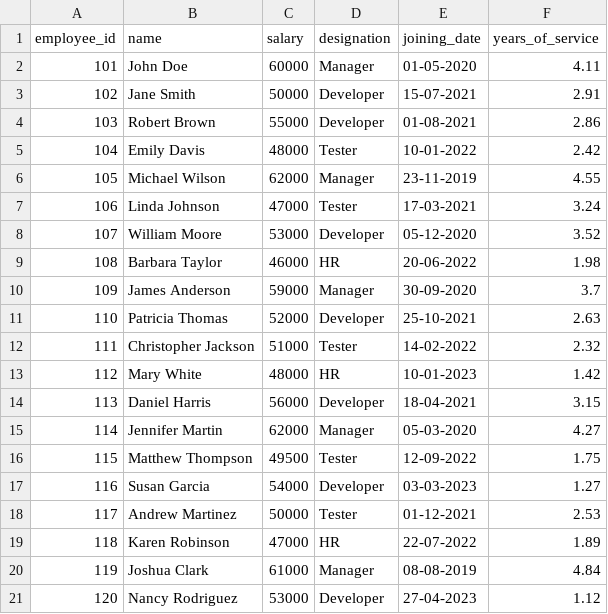
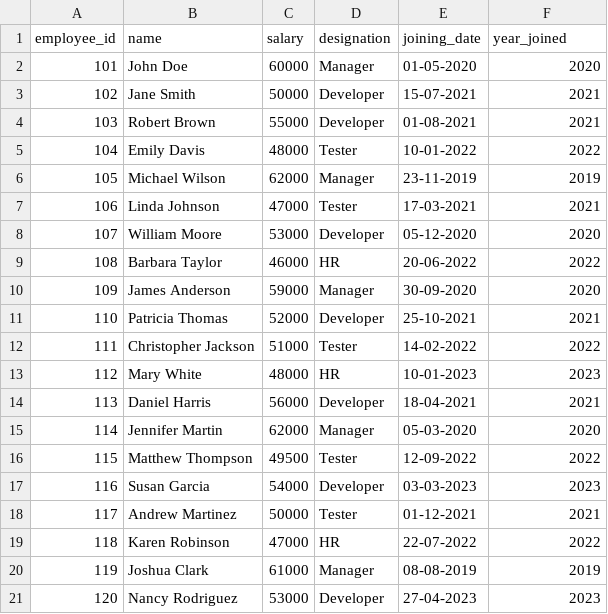
Before and after one commit to Aravind855/DataEng-Automata, a CSV file: backend/transformed_data/transformed_hr_data.csv, drawn as a sheet.

```diff
--- a/backend/transformed_data/transformed_hr_data.csv
+++ b/backend/transformed_data/transformed_hr_data.csv
@@ -1,21 +1,21 @@
-employee_id,name,salary,designation,joining_date,years_of_service
-101,John Doe,60000,Manager,01-05-2020,4.11
-102,Jane Smith,50000,Developer,15-07-2021,2.91
-103,Robert Brown,55000,Developer,01-08-2021,2.86
-104,Emily Davis,48000,Tester,10-01-2022,2.42
-105,Michael Wilson,62000,Manager,23-11-2019,4.55
-106,Linda Johnson,47000,Tester,17-03-2021,3.24
-107,William Moore,53000,Developer,05-12-2020,3.52
-108,Barbara Taylor,46000,HR,20-06-2022,1.98
-109,James Anderson,59000,Manager,30-09-2020,3.7
-110,Patricia Thomas,52000,Developer,25-10-2021,2.63
-111,Christopher Jackson,51000,Tester,14-02-2022,2.32
-112,Mary White,48000,HR,10-01-2023,1.42
-113,Daniel Harris,56000,Developer,18-04-2021,3.15
-114,Jennifer Martin,62000,Manager,05-03-2020,4.27
-115,Matthew Thompson,49500,Tester,12-09-2022,1.75
-116,Susan Garcia,54000,Developer,03-03-2023,1.27
-117,Andrew Martinez,50000,Tester,01-12-2021,2.53
-118,Karen Robinson,47000,HR,22-07-2022,1.89
-119,Joshua Clark,61000,Manager,08-08-2019,4.84
-120,Nancy Rodriguez,53000,Developer,27-04-2023,1.12
+employee_id,name,salary,designation,joining_date,year_joined
+101,John Doe,60000,Manager,01-05-2020,2020
+102,Jane Smith,50000,Developer,15-07-2021,2021
+103,Robert Brown,55000,Developer,01-08-2021,2021
+104,Emily Davis,48000,Tester,10-01-2022,2022
+105,Michael Wilson,62000,Manager,23-11-2019,2019
+106,Linda Johnson,47000,Tester,17-03-2021,2021
+107,William Moore,53000,Developer,05-12-2020,2020
+108,Barbara Taylor,46000,HR,20-06-2022,2022
+109,James Anderson,59000,Manager,30-09-2020,2020
+110,Patricia Thomas,52000,Developer,25-10-2021,2021
+111,Christopher Jackson,51000,Tester,14-02-2022,2022
+112,Mary White,48000,HR,10-01-2023,2023
+113,Daniel Harris,56000,Developer,18-04-2021,2021
+114,Jennifer Martin,62000,Manager,05-03-2020,2020
+115,Matthew Thompson,49500,Tester,12-09-2022,2022
+116,Susan Garcia,54000,Developer,03-03-2023,2023
+117,Andrew Martinez,50000,Tester,01-12-2021,2021
+118,Karen Robinson,47000,HR,22-07-2022,2022
+119,Joshua Clark,61000,Manager,08-08-2019,2019
+120,Nancy Rodriguez,53000,Developer,27-04-2023,2023
```
Also changed, not shown: 16 other files.
